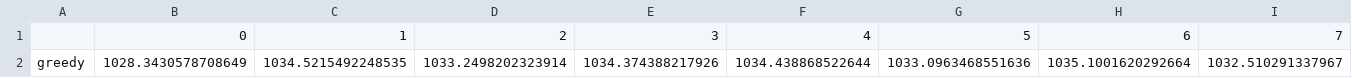
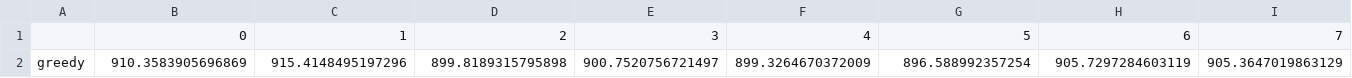
Before and after one commit to stevenson0421/Feature-Selection, a CSV file: Results/Paper/CICIDS_2017/Greedy_CV_Time_NN.csv, drawn as a sheet; only a part is shown; removed rows and columns are numbered as before the commit, all else as after; rows hold the shown columns only; the diff names each change by its address in the sheet, - before the commit and + after, or states it on an @@ line.

Commit message:
another cicids2017 exp

```diff
--- a/Results/Paper/CICIDS_2017/Greedy_CV_Time_NN.csv
+++ b/Results/Paper/CICIDS_2017/Greedy_CV_Time_NN.csv
-row 2: greedy | 1028.3430578708649 | 1034.5215492248535 | 1033.2498202323914 | 1034.374388217926 | 1034.438868522644 | 1033.0963468551636 | 1035.1001620292664 | 1032.510291337967
+row 2: greedy | 910.3583905696869 | 915.4148495197296 | 899.8189315795898 | 900.7520756721497 | 899.3264670372009 | 896.588992357254 | 905.7297284603119 | 905.3647019863129
```
Also changed, not shown: Results/CICIDS_2017/Greedy_CV_F1_LR.csv, Results/CICIDS_2017/Greedy_CV_Time_NN.csv, 51 other files.
